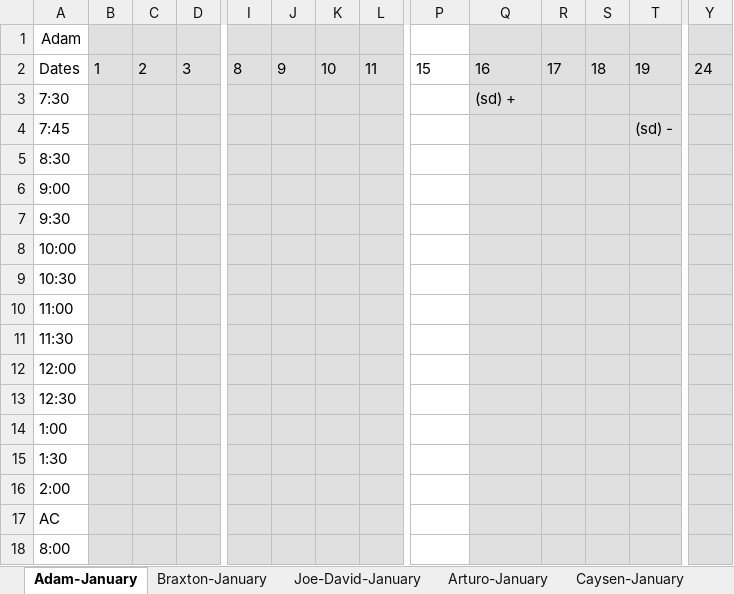
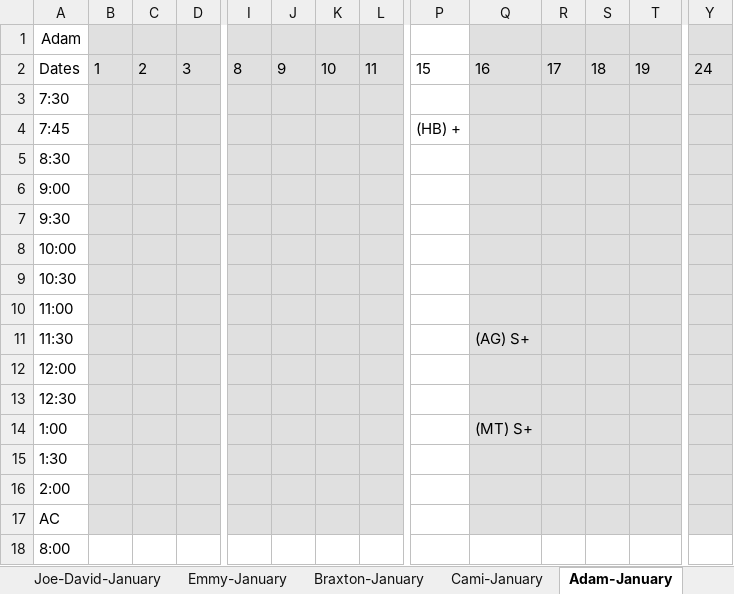
Before and after one commit to sharonmcdavis/THH, an Excel workbook: daily-status/web/app/student_activity.xlsx, sheet Adam-January, drawn as a sheet; only a part is shown, gaps mark what is left out; values as stored, in another font and other column widths than the file's, no borders; the diff covers the shown part only; the diff names each change by its address in the sheet, - before the commit and + after, or states it on an @@ line.

```diff
--- a/daily-status/web/app/student_activity.xlsx (sheet Adam-January)
+++ b/daily-status/web/app/student_activity.xlsx (sheet Adam-January)
+sheet tab: Cami-January
@@ sheet tab order changed: Joe-David-January | Emmy-January | Braxton-January | Cami-January | Adam-January @@
-Q3: (sd) +
+Q3: (empty)
-P4: (empty)
+P4: (HB) +
-T4: (sd) -
+T4: (empty)
-Q11: (empty)
+Q11: (AG) S+
-Q14: (empty)
+Q14: (MT) S+
-B18:D18 fill: #E0E0E0
+B18:D18 fill: none
-I18:L18 fill: #E0E0E0
+I18:L18 fill: none
-Q18:T18 fill: #E0E0E0
+Q18:T18 fill: none
-Y18 fill: #E0E0E0
+Y18 fill: none
```
Also changed, not shown: cell formats elsewhere in this sheet, sheet Caysen-January, sheet Journee-January, sheet Caroline-January, sheet Braxton-January, sheet Ripland-January, sheet Joe-David-January, 2 more sheets, other sheet tabs, 1 other file.
